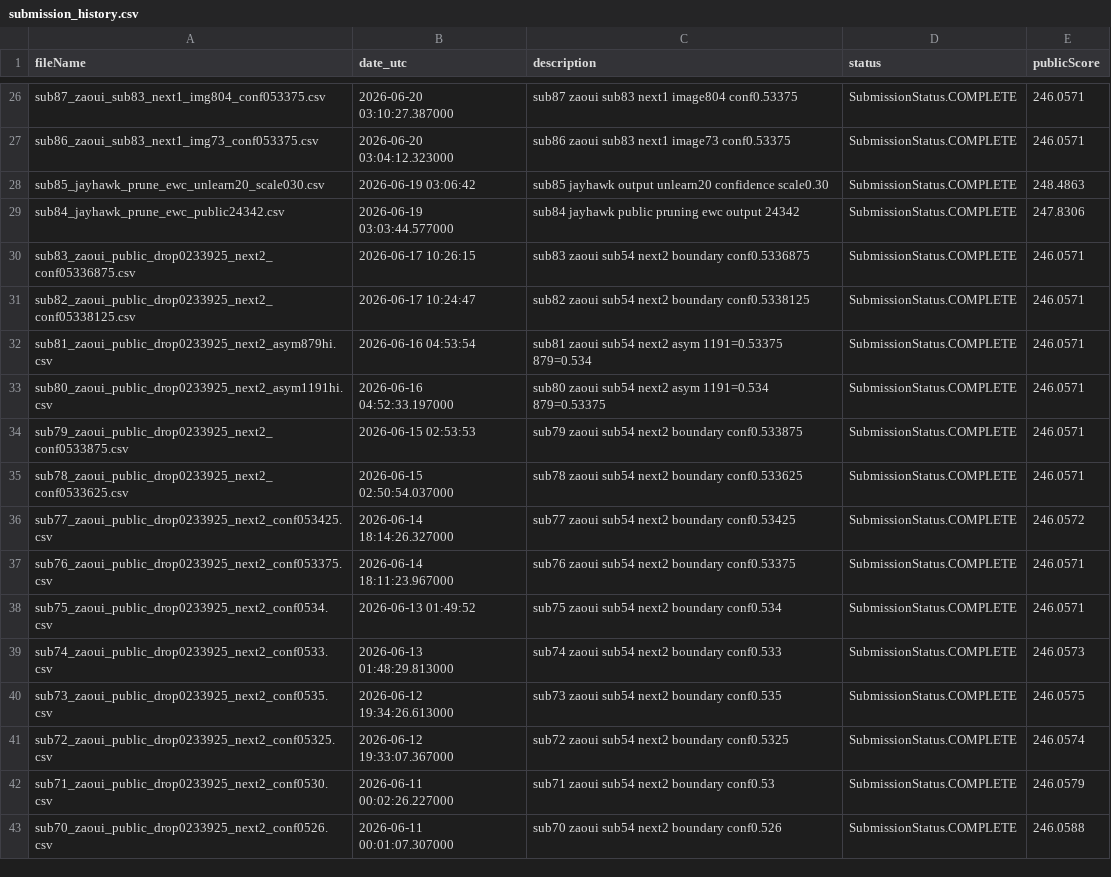
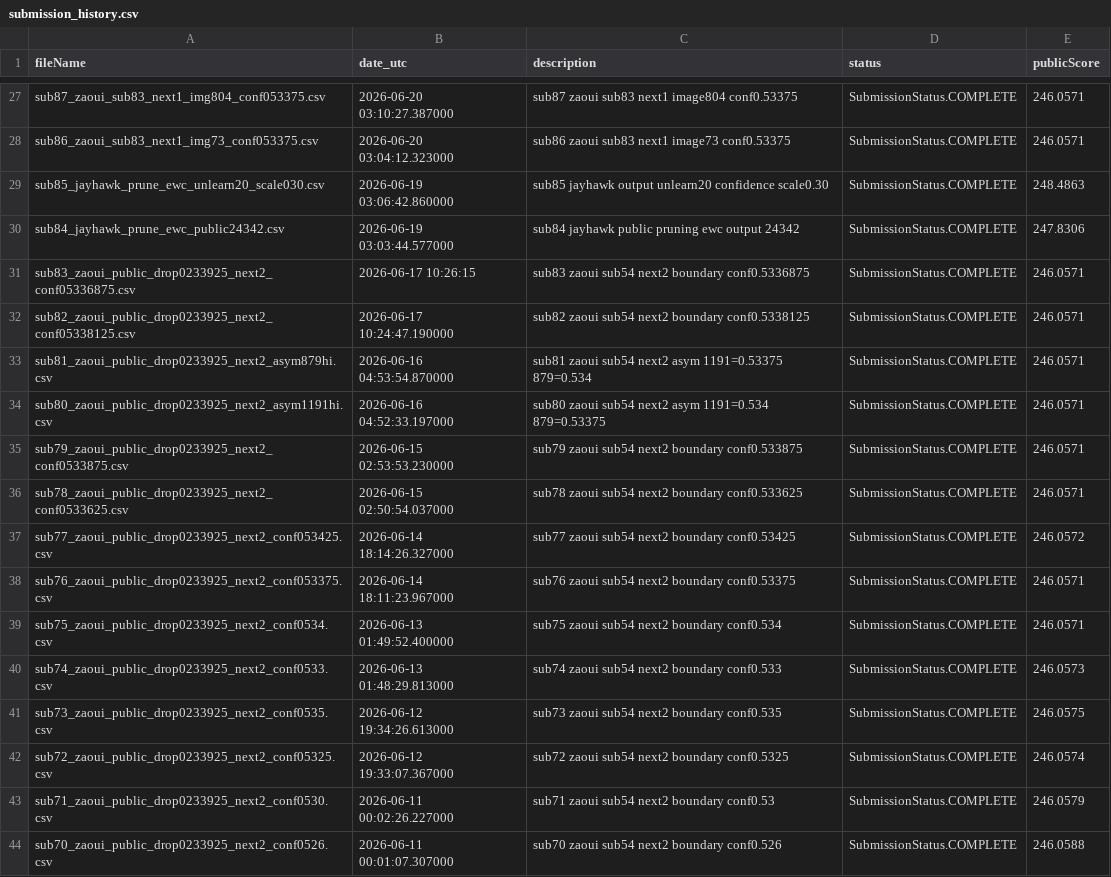
Before and after one commit to Beiciccc/neural-debris-removal-experiments, a CSV file: records/submission_history.csv, drawn as a sheet; only a part is shown, gaps mark what is left out; the diff covers the shown part only.

```diff
--- a/records/submission_history.csv
+++ b/records/submission_history.csv
@@ -27,9 +28,9 @@ sub87_zaoui_sub83_next1_img804_conf053375.csv,2026-06-20 03:10:27.387000,sub87 z
 sub86_zaoui_sub83_next1_img73_conf053375.csv,2026-06-20 03:04:12.323000,sub86 zaoui sub83 next1 image73 conf0.53375,SubmissionStatus.COMPLETE,246.0571
-sub85_jayhawk_prune_ewc_unlearn20_scale030.csv,2026-06-19 03:06:42,sub85 jayhawk output unlearn20 confidence scale0.30,SubmissionStatus.COMPLETE,248.4863
+sub85_jayhawk_prune_ewc_unlearn20_scale030.csv,2026-06-19 03:06:42.860000,sub85 jayhawk output unlearn20 confidence scale0.30,SubmissionStatus.COMPLETE,248.4863
 sub84_jayhawk_prune_ewc_public24342.csv,2026-06-19 03:03:44.577000,sub84 jayhawk public pruning ewc output 24342,SubmissionStatus.COMPLETE,247.8306
 sub83_zaoui_public_drop0233925_next2_conf05336875.csv,2026-06-17 10:26:15,sub83 zaoui sub54 next2 boundary conf0.5336875,SubmissionStatus.COMPLETE,246.0571
-sub82_zaoui_public_drop0233925_next2_conf05338125.csv,2026-06-17 10:24:47,sub82 zaoui sub54 next2 boundary conf0.5338125,SubmissionStatus.COMPLETE,246.0571
-sub81_zaoui_public_drop0233925_next2_asym879hi.csv,2026-06-16 04:53:54,sub81 zaoui sub54 next2 asym 1191=0.53375 879=0.534,SubmissionStatus.COMPLETE,246.0571
+sub82_zaoui_public_drop0233925_next2_conf05338125.csv,2026-06-17 10:24:47.190000,sub82 zaoui sub54 next2 boundary conf0.5338125,SubmissionStatus.COMPLETE,246.0571
+sub81_zaoui_public_drop0233925_next2_asym879hi.csv,2026-06-16 04:53:54.870000,sub81 zaoui sub54 next2 asym 1191=0.53375 879=0.534,SubmissionStatus.COMPLETE,246.0571
 sub80_zaoui_public_drop0233925_next2_asym1191hi.csv,2026-06-16 04:52:33.197000,sub80 zaoui sub54 next2 asym 1191=0.534 879=0.53375,SubmissionStatus.COMPLETE,246.0571
-sub79_zaoui_public_drop0233925_next2_conf0533875.csv,2026-06-15 02:53:53,sub79 zaoui sub54 next2 boundary conf0.533875,SubmissionStatus.COMPLETE,246.0571
+sub79_zaoui_public_drop0233925_next2_conf0533875.csv,2026-06-15 02:53:53.230000,sub79 zaoui sub54 next2 boundary conf0.533875,SubmissionStatus.COMPLETE,246.0571
 sub78_zaoui_public_drop0233925_next2_conf0533625.csv,2026-06-15 02:50:54.037000,sub78 zaoui sub54 next2 boundary conf0.533625,SubmissionStatus.COMPLETE,246.0571
@@ -37,3 +38,3 @@ sub77_zaoui_public_drop0233925_next2_conf053425.csv,2026-06-14 18:14:26.327000,s
 sub76_zaoui_public_drop0233925_next2_conf053375.csv,2026-06-14 18:11:23.967000,sub76 zaoui sub54 next2 boundary conf0.53375,SubmissionStatus.COMPLETE,246.0571
-sub75_zaoui_public_drop0233925_next2_conf0534.csv,2026-06-13 01:49:52,sub75 zaoui sub54 next2 boundary conf0.534,SubmissionStatus.COMPLETE,246.0571
+sub75_zaoui_public_drop0233925_next2_conf0534.csv,2026-06-13 01:49:52.400000,sub75 zaoui sub54 next2 boundary conf0.534,SubmissionStatus.COMPLETE,246.0571
 sub74_zaoui_public_drop0233925_next2_conf0533.csv,2026-06-13 01:48:29.813000,sub74 zaoui sub54 next2 boundary conf0.533,SubmissionStatus.COMPLETE,246.0573
```
Also changed, not shown: 1 added row, 1 removed row and 7 edited cells elsewhere in this file, 2 other files.
